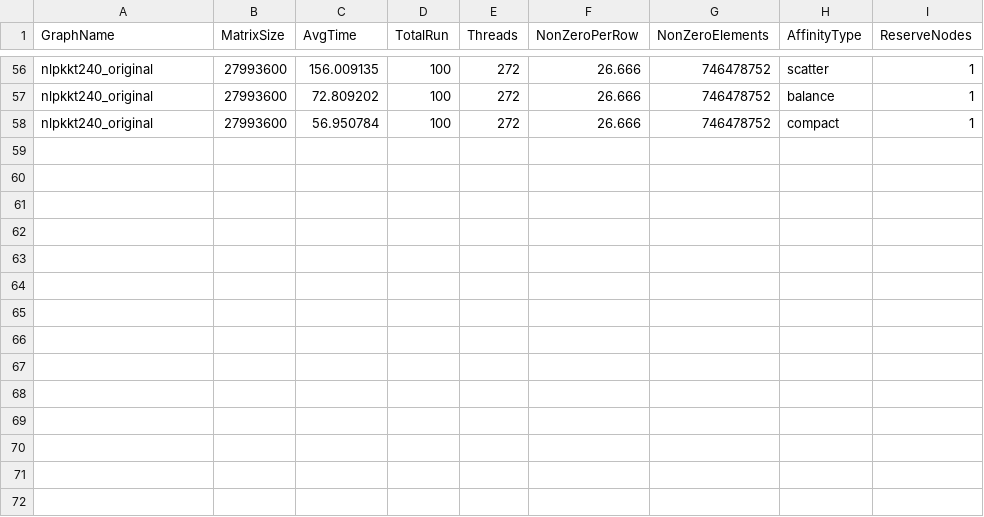
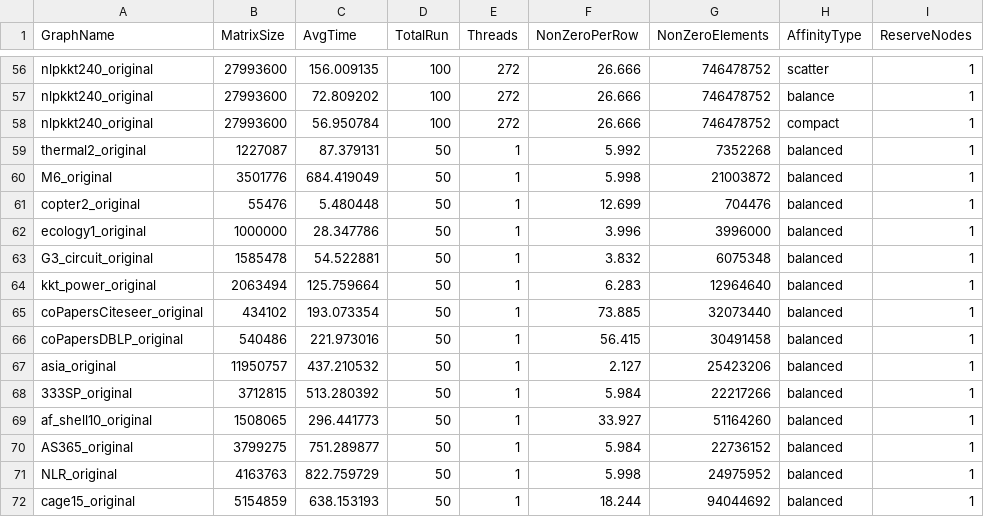
Before and after one commit to marufdsi/matvec-sparse, a CSV file: KNL_OpenMP_Parallel_SpMV_on_Graphs.csv, drawn as a sheet; only a part is shown, gaps mark what is left out; the diff names each change by its address in the sheet, - before the commit and + after, or states it on an @@ line.

```diff
--- a/KNL_OpenMP_Parallel_SpMV_on_Graphs.csv
+++ b/KNL_OpenMP_Parallel_SpMV_on_Graphs.csv
+row 59: thermal2_original | 1227087 | 87.379131 | 50 | 1 | 5.992 | 7352268 | balanced | 1
+row 60: M6_original | 3501776 | 684.419049 | 50 | 1 | 5.998 | 21003872 | balanced | 1
+row 61: copter2_original | 55476 | 5.480448 | 50 | 1 | 12.699 | 704476 | balanced | 1
+row 62: ecology1_original | 1000000 | 28.347786 | 50 | 1 | 3.996 | 3996000 | balanced | 1
+row 63: G3_circuit_original | 1585478 | 54.522881 | 50 | 1 | 3.832 | 6075348 | balanced | 1
+row 64: kkt_power_original | 2063494 | 125.759664 | 50 | 1 | 6.283 | 12964640 | balanced | 1
+row 65: coPapersCiteseer_original | 434102 | 193.073354 | 50 | 1 | 73.885 | 32073440 | balanced | 1
+row 66: coPapersDBLP_original | 540486 | 221.973016 | 50 | 1 | 56.415 | 30491458 | balanced | 1
+row 67: asia_original | 11950757 | 437.210532 | 50 | 1 | 2.127 | 25423206 | balanced | 1
+row 68: 333SP_original | 3712815 | 513.280392 | 50 | 1 | 5.984 | 22217266 | balanced | 1
+row 69: af_shell10_original | 1508065 | 296.441773 | 50 | 1 | 33.927 | 51164260 | balanced | 1
+row 70: AS365_original | 3799275 | 751.289877 | 50 | 1 | 5.984 | 22736152 | balanced | 1
+row 71: NLR_original | 4163763 | 822.759729 | 50 | 1 | 5.998 | 24975952 | balanced | 1
+row 72: cage15_original | 5154859 | 638.153193 | 50 | 1 | 18.244 | 94044692 | balanced | 1
```
Also changed, not shown: KNL_OMP_CSR_SpMV_Model_on_Diagonal_Matrix.csv.
